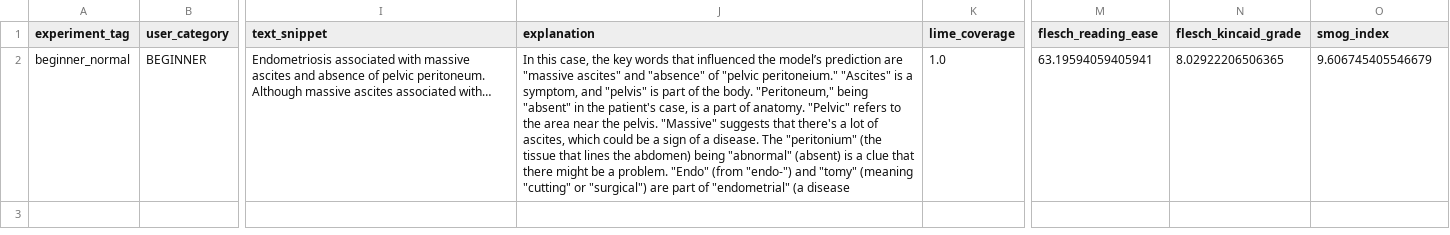
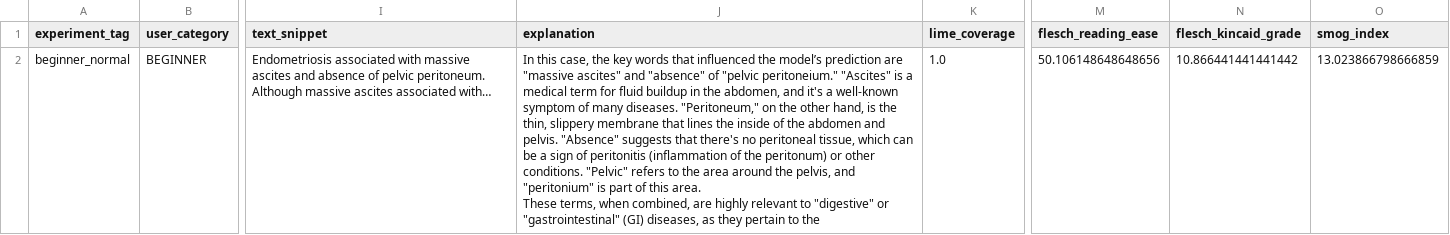
Before and after one commit to VimalJ5/User-Adaptive-XAI, a CSV file: MCC_contrained_decoding/exp_output/exp_beginner_normal.csv, drawn as a sheet; only a part is shown, gaps mark what is left out; ↵ is a line break in a cell; the diff names each change by its address in the sheet, - before the commit and + after, or states it on an @@ line.

```diff
--- a/MCC_contrained_decoding/exp_output/exp_beginner_normal.csv
+++ b/MCC_contrained_decoding/exp_output/exp_beginner_normal.csv
-J2 (explanation): …is a symptom, and "pelvis" is part of the body. "Peritoneum," being "absent" in the patient's case, is a part of anatomy. "Pelvic" refers to the area near the pelvis. "Massive" suggests that there's a lot of ascites, which could be a sign of a disease. The "peritonium" (the tissue that lines the abdomen) being "abnormal" (absent) is a clue that there might be a problem. "Endo" (from "endo-") and "tomy" (meaning "cutting" or "surgical") are part of "endometrial" (a disease
+J2 (explanation): …is a medical term for fluid buildup in the abdomen, and it's a well-known symptom of many diseases. "Peritoneum," on the other hand, is the thin, slippery membrane that lines the inside of the abdomen and pelvis. "Absence" suggests that there's no peritoneal tissue, which can be a sign of peritonitis (inflammation of the peritonum) or other conditions. "Pelvic" refers to the area around the pelvis, and "peritonium" is part of this area. ↵ These terms, when combined, are highly relevant to "digestive" or "gastrointestinal" (GI) diseases, as they pertain to the
-M2 (flesch_reading_ease): 63.19594059405941
+M2 (flesch_reading_ease): 50.106148648648656
-N2 (flesch_kincaid_grade): 8.02922206506365
+N2 (flesch_kincaid_grade): 10.866441441441442
-O2 (smog_index): 9.606745405546679
+O2 (smog_index): 13.023866798666859
```
Also changed, not shown: 2 other files.
